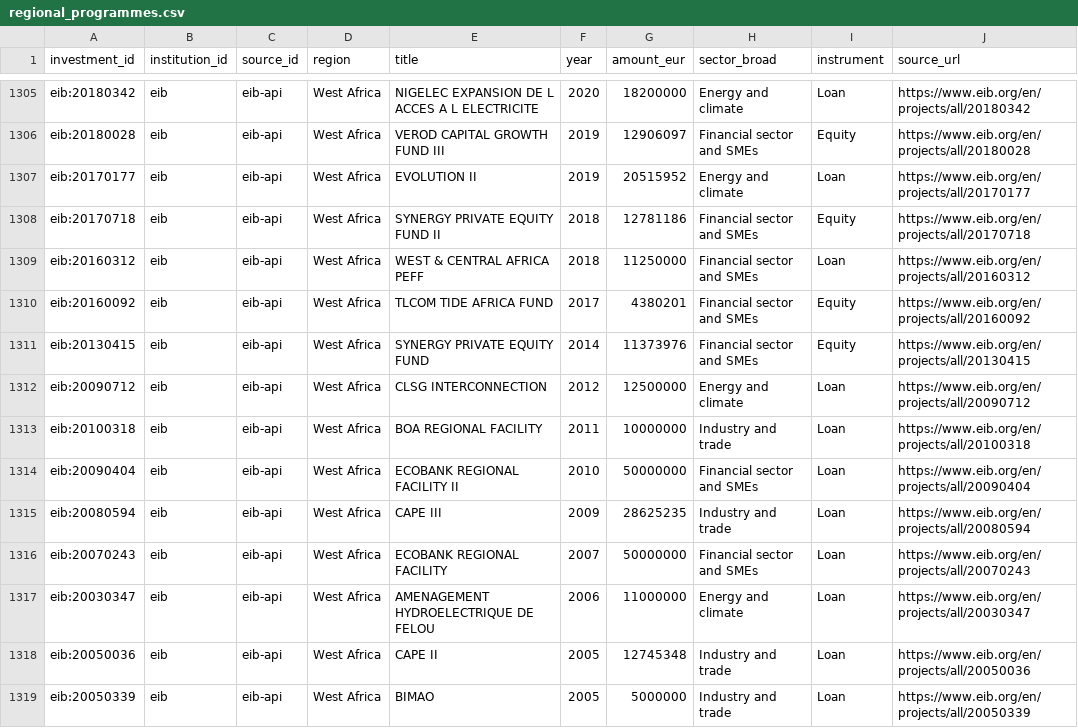
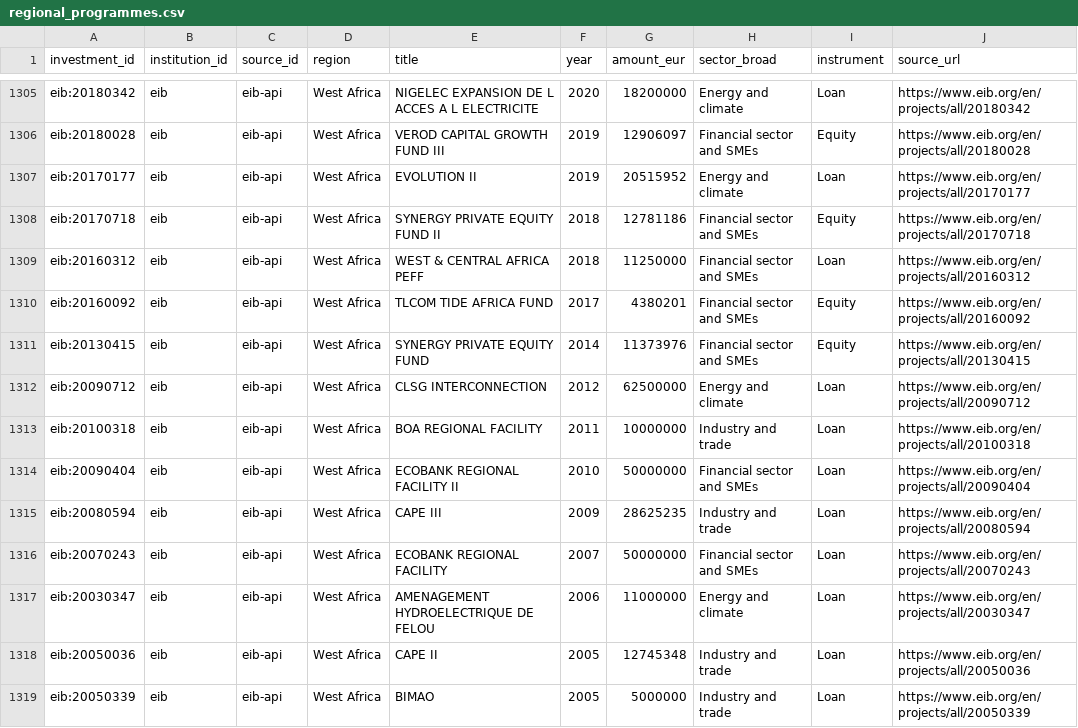
Before and after one commit to camilopallasco-arch/EU-WAEMU-PFI-TRACKER, a CSV file: data/regional_programmes.csv, drawn as a sheet; only a part is shown, gaps mark what is left out; the diff names each change by its address in the sheet, - before the commit and + after, or states it on an @@ line.

```diff
--- a/data/regional_programmes.csv
+++ b/data/regional_programmes.csv
-G1312 (amount_eur): 12500000
+G1312 (amount_eur): 62500000
```
Also changed, not shown: data/changelog.csv, data/comparators.csv, 8 other files.
